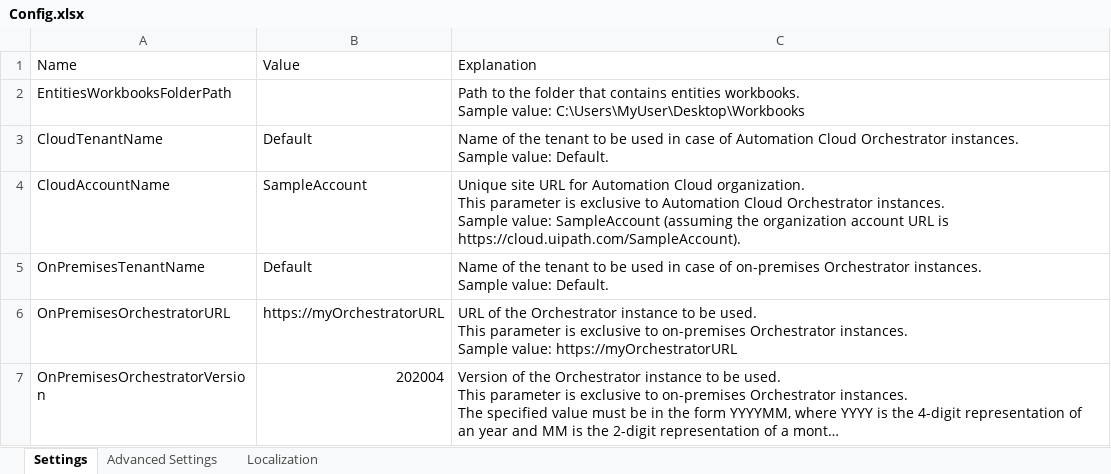
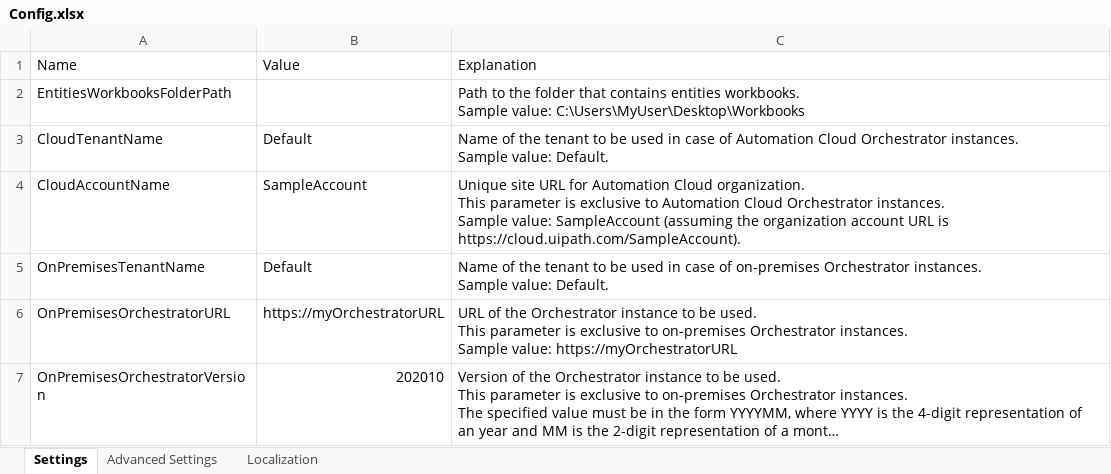
Before and after one commit to UiPath-Services/OrchestratorManager, an Excel workbook: Config.xlsx, sheet Settings, drawn as a sheet; long unchanged cells end in …; values as stored, in another font and other column widths than the file's, no borders; table styles not drawn; the diff names each change by its address in the sheet, - before the commit and + after, or states it on an @@ line.

```diff
--- a/Config.xlsx (sheet Settings)
+++ b/Config.xlsx (sheet Settings)
-B7: 202004
+B7: 202010
```
Also changed, not shown: sheet Advanced Settings, 37 other files.
